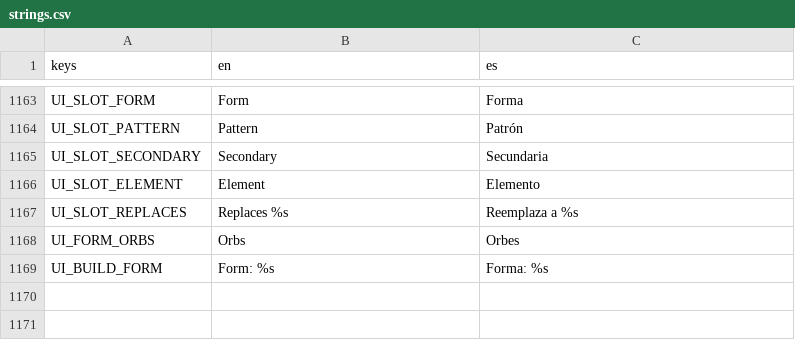
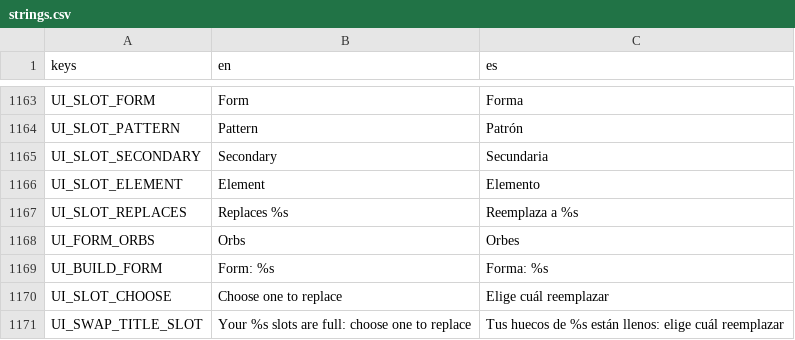
Before and after one commit to riusprime/zero-depth, a CSV file: locale/strings.csv, drawn as a sheet; only a part is shown, gaps mark what is left out; the diff names each change by its address in the sheet, - before the commit and + after, or states it on an @@ line.

```diff
--- a/locale/strings.csv
+++ b/locale/strings.csv
+row 1170: UI_SLOT_CHOOSE | Choose one to replace | Elige cuál reemplazar
+row 1171: UI_SWAP_TITLE_SLOT | Your %s slots are full: choose one to replace | Tus huecos de %s están llenos: elige cuál reemplazar
```
Also changed, not shown: 31 other files.
